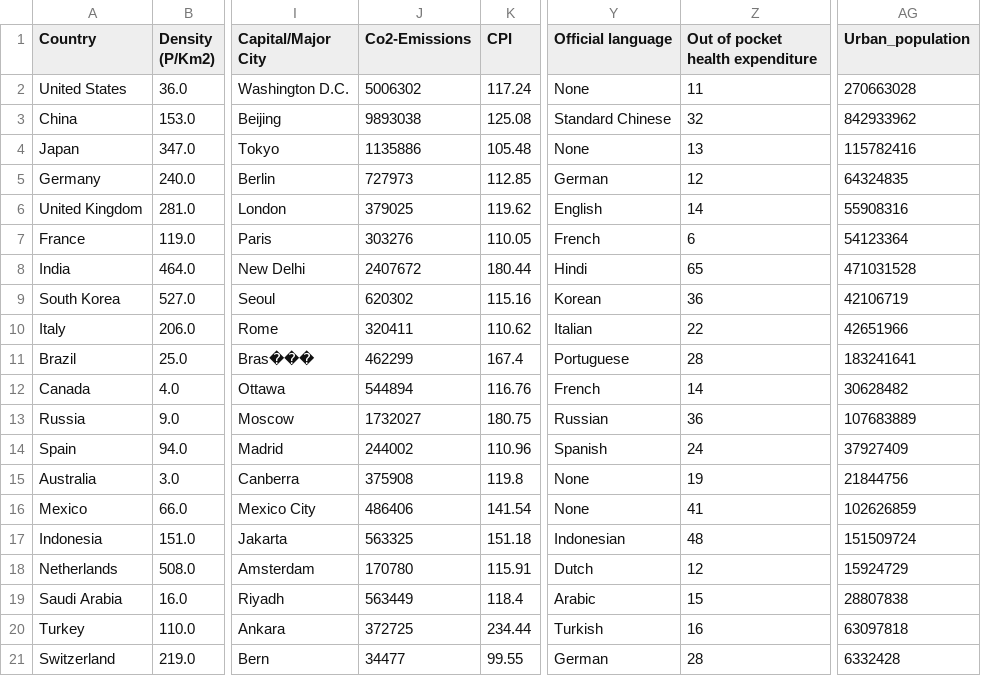
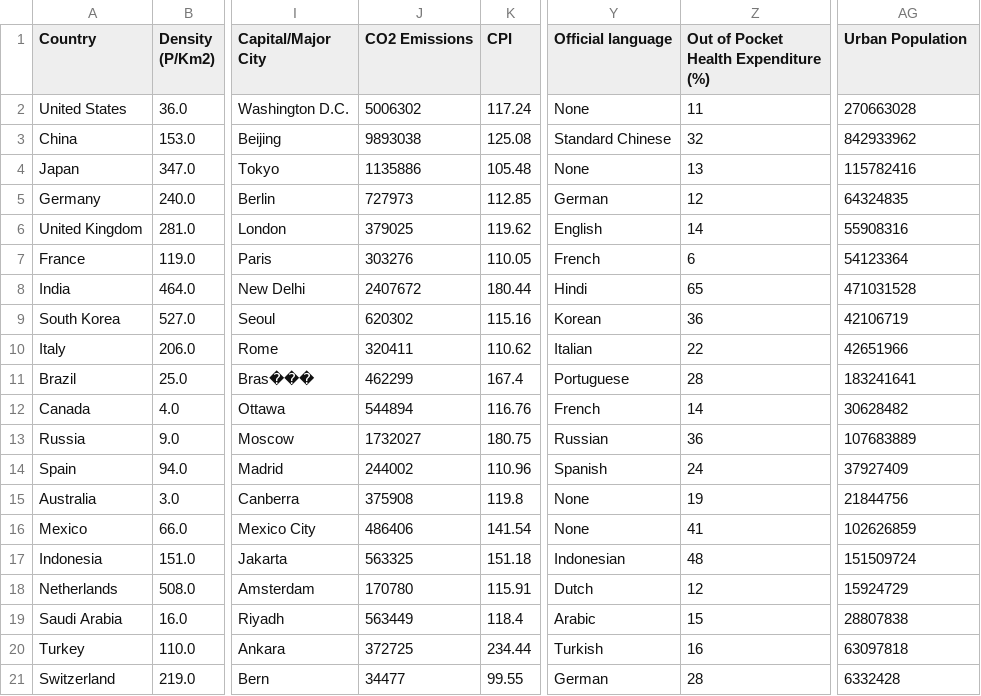
Before and after one commit to nastyas76/narrative_vis, a CSV file: world-data-23-adjusted.csv, drawn as a sheet; only a part is shown, gaps mark what is left out; the diff names each change by its address in the sheet, - before the commit and + after, or states it on an @@ line.

```diff
--- a/world-data-23-adjusted.csv
+++ b/world-data-23-adjusted.csv
-J1: Co2-Emissions
+J1: CO2 Emissions
-Z1: Out of pocket health expenditure
+Z1: Out of Pocket Health Expenditure (%)
-AG1: Urban_population
+AG1: Urban Population
```
Also changed, not shown: 2 other files.
